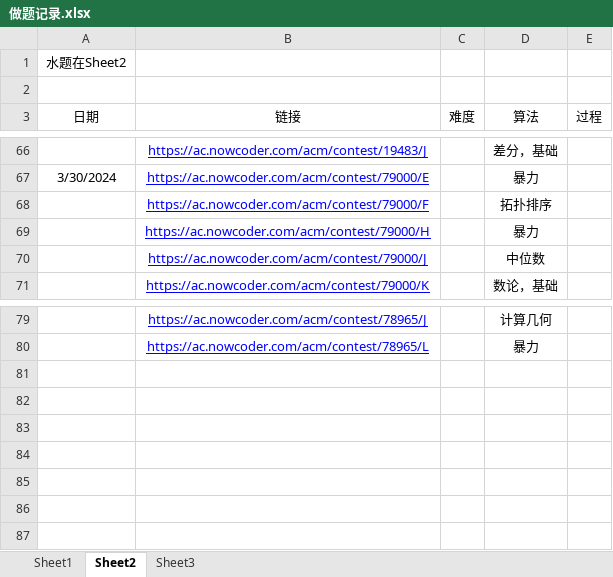
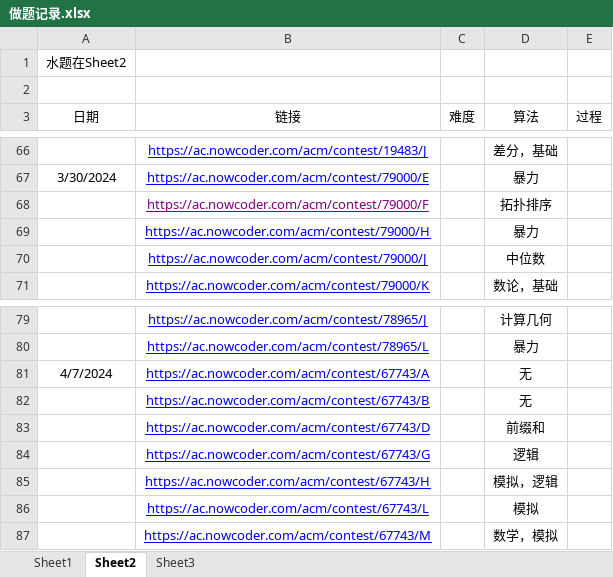
Before and after one commit to unclezhou486/ACM-Solutions, an Excel workbook: 做题记录.xlsx, sheet Sheet2, drawn as a sheet; only a part is shown, gaps mark what is left out; values as stored, in another font and other column widths than the file's, no borders; the diff names each change by its address in the sheet, - before the commit and + after, or states it on an @@ line.

```diff
--- a/做题记录.xlsx (sheet Sheet2)
+++ b/做题记录.xlsx (sheet Sheet2)
-B68 text colour: #0000FF
+B68 text colour: #800080
+row 81: 4/7/2024 | https://ac.nowcoder.com/acm/contest/67743/A |  | 无
+row 82:  | https://ac.nowcoder.com/acm/contest/67743/B |  | 无
+row 83:  | https://ac.nowcoder.com/acm/contest/67743/D |  | 前缀和
+row 84:  | https://ac.nowcoder.com/acm/contest/67743/G |  | 逻辑
+row 85:  | https://ac.nowcoder.com/acm/contest/67743/H |  | 模拟，逻辑
+row 86:  | https://ac.nowcoder.com/acm/contest/67743/L |  | 模拟
+row 87:  | https://ac.nowcoder.com/acm/contest/67743/M |  | 数学，模拟
```
Also changed, not shown: sheet Sheet3, sheet Sheet1, 8 other files.
